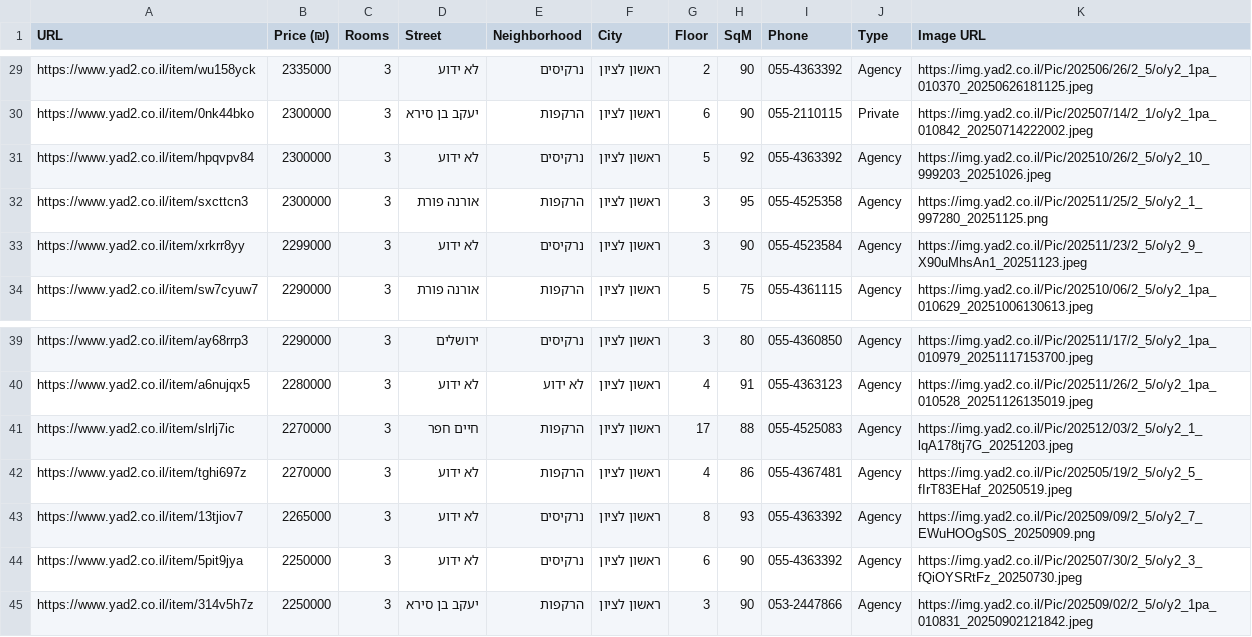
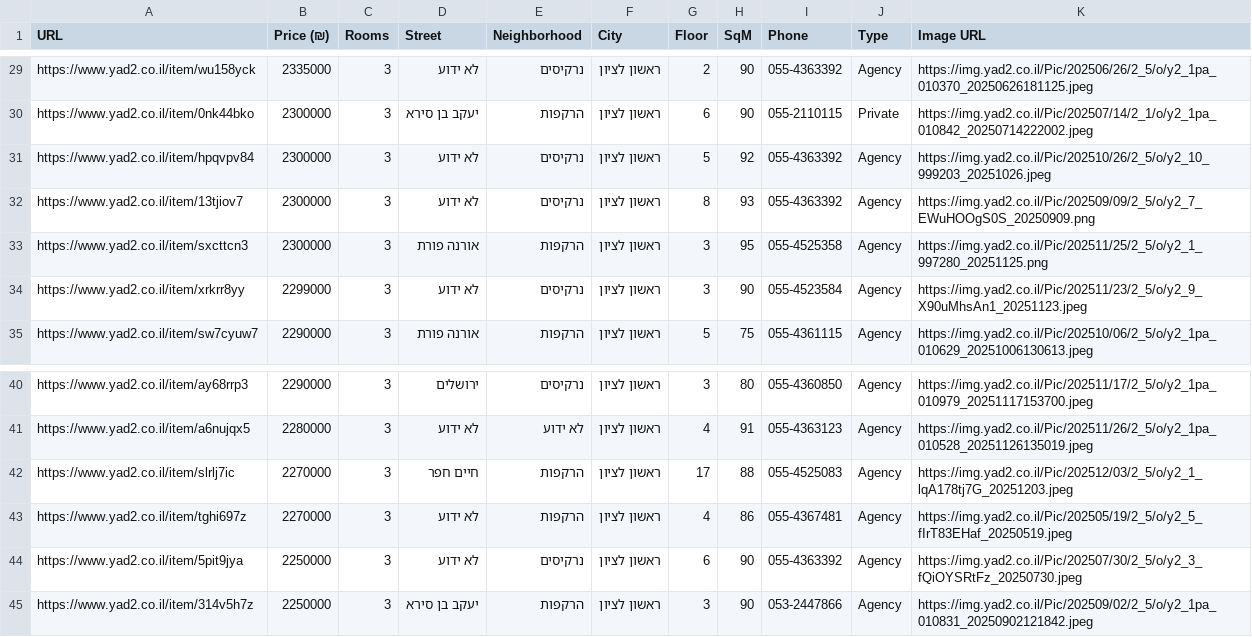
Before and after one commit to ziv9529/real-estate-tracker, a CSV file: listings.csv, drawn as a sheet; only a part is shown, gaps mark what is left out; removed rows and columns are numbered as before the commit, all else as after; the diff names each change by its address in the sheet, - before the commit and + after, or states it on an @@ line.

```diff
--- a/listings.csv
+++ b/listings.csv
+row 32: https://www.yad2.co.il/item/13tjiov7 | 2300000 | 3 | לא ידוע | נרקיסים | ראשון לציון | 8 | 93 | 055-4363392 | Agency | https://img.yad2.co.il/Pic/202509/09/2_5/o/y2_7_EWuHOOgS0S_20250909.png
-row 43: https://www.yad2.co.il/item/13tjiov7 | 2265000 | 3 | לא ידוע | נרקיסים | ראשון לציון | 8 | 93 | 055-4363392 | Agency | https://img.yad2.co.il/Pic/202509/09/2_5/o/y2_7_EWuHOOgS0S_20250909.png
```
Also changed, not shown: 2 other files.
